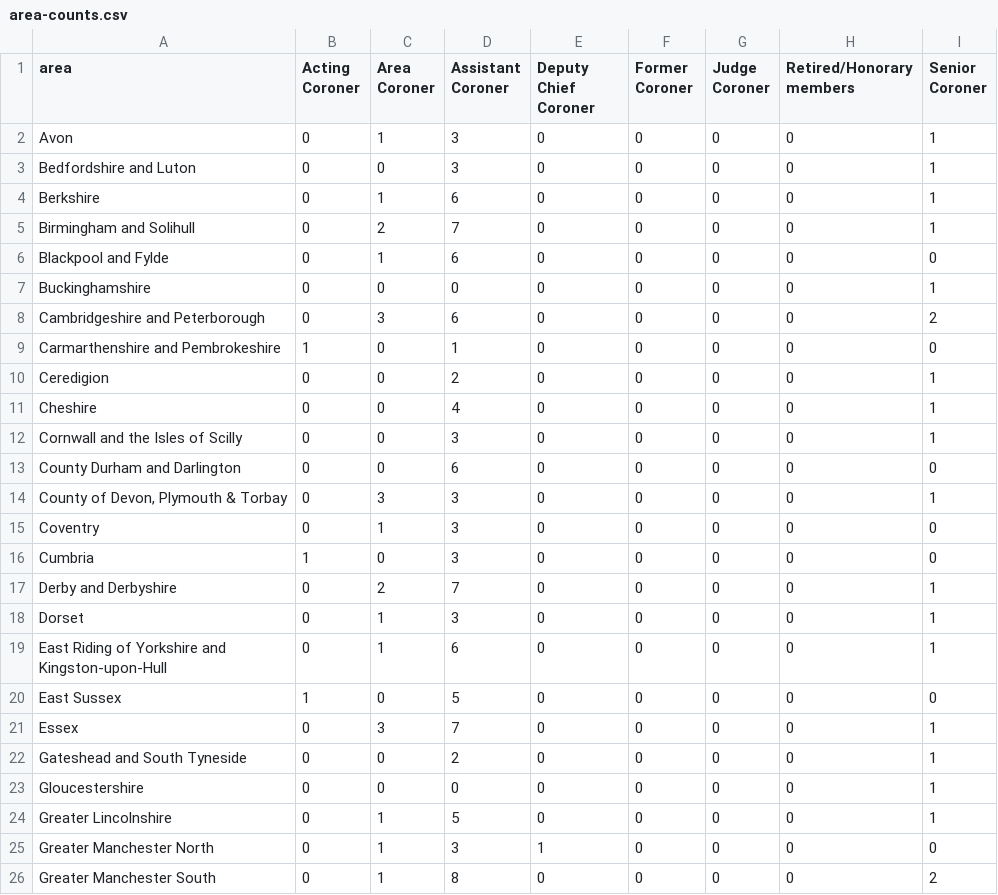
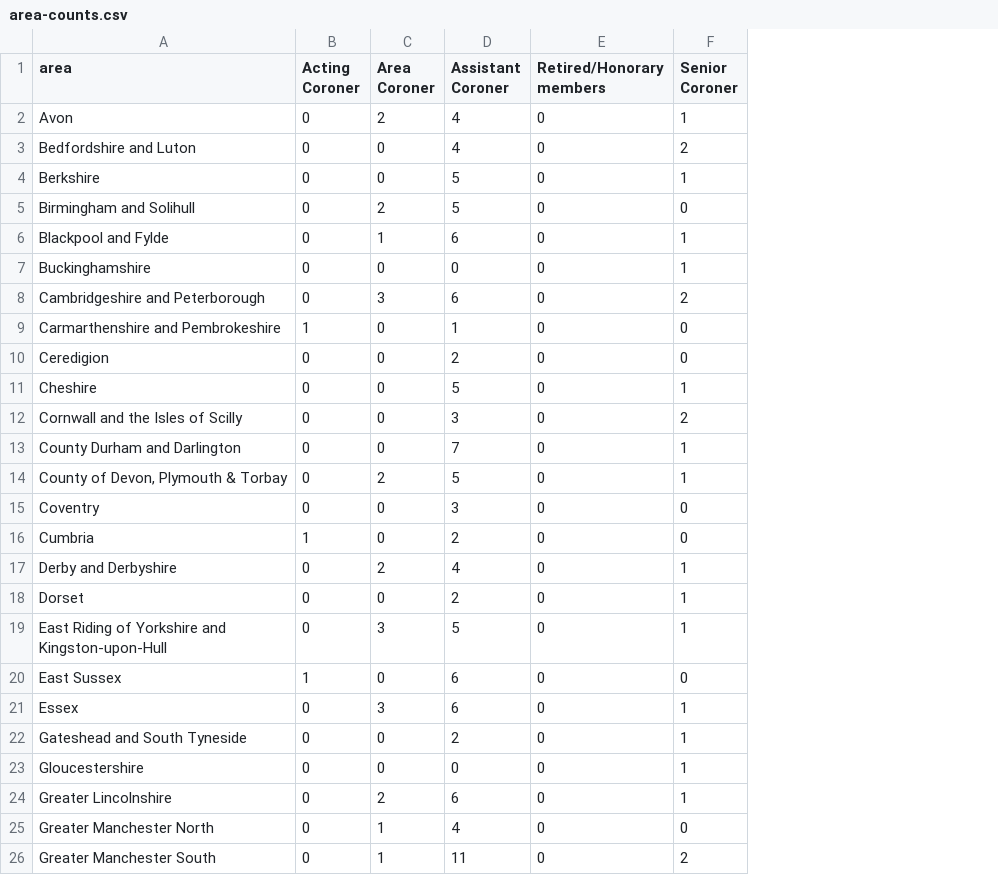
Before and after one commit to Just-Helpful/preventable-deaths-scraper, a CSV file: src/analyse/counts/data/name/area-counts.csv, drawn as a sheet; only a part is shown; removed rows and columns are numbered as before the commit, all else as after; the diff covers the shown part only; the diff names each change by its address in the sheet, - before the commit and + after, or states it on an @@ line.

```diff
--- a/src/analyse/counts/data/name/area-counts.csv
+++ b/src/analyse/counts/data/name/area-counts.csv
-column E (Deputy Chief Coroner), rows 2-26: 0 | 0 | 0 | 0 | 0 | 0 | 0 | 0 | 0 | 0 | 0 | 0 | 0 | 0 | 0 | 0 | 0 | 0 | 0 | 0 | 0 | 0 | 0 | 1 | 0
-column F (Former Coroner), rows 2-26: all 0
-column G (Judge Coroner), rows 2-26: all 0
-C2 (Area Coroner): 1
+C2 (Area Coroner): 2
-D2:D3 (Assistant Coroner): 3
+D2:D3 (Assistant Coroner): 4
-F3 (Senior Coroner): 1
+F3 (Senior Coroner): 2
-C4 (Area Coroner): 1
+C4 (Area Coroner): 0
-D4 (Assistant Coroner): 6
+D4 (Assistant Coroner): 5
-D5 (Assistant Coroner): 7
+D5 (Assistant Coroner): 5
-F5 (Senior Coroner): 1
+F5 (Senior Coroner): 0
-F6 (Senior Coroner): 0
+F6 (Senior Coroner): 1
-F10 (Senior Coroner): 1
+F10 (Senior Coroner): 0
-D11 (Assistant Coroner): 4
+D11 (Assistant Coroner): 5
-F12 (Senior Coroner): 1
+F12 (Senior Coroner): 2
-D13 (Assistant Coroner): 6
+D13 (Assistant Coroner): 7
-F13 (Senior Coroner): 0
+F13 (Senior Coroner): 1
-C14 (Area Coroner): 3
+C14 (Area Coroner): 2
-D14 (Assistant Coroner): 3
+D14 (Assistant Coroner): 5
-C15 (Area Coroner): 1
+C15 (Area Coroner): 0
-D16 (Assistant Coroner): 3
+D16 (Assistant Coroner): 2
-D17 (Assistant Coroner): 7
+D17 (Assistant Coroner): 4
-C18 (Area Coroner): 1
+C18 (Area Coroner): 0
-D18 (Assistant Coroner): 3
+D18 (Assistant Coroner): 2
-C19 (Area Coroner): 1
+C19 (Area Coroner): 3
-D19 (Assistant Coroner): 6
+D19 (Assistant Coroner): 5
-D20 (Assistant Coroner): 5
+D20 (Assistant Coroner): 6
-D21 (Assistant Coroner): 7
+D21 (Assistant Coroner): 6
-C24 (Area Coroner): 1
+C24 (Area Coroner): 2
-D24 (Assistant Coroner): 5
+D24 (Assistant Coroner): 6
-D25 (Assistant Coroner): 3
+D25 (Assistant Coroner): 4
-D26 (Assistant Coroner): 8
+D26 (Assistant Coroner): 11
```
Also changed, not shown: 1 removed row and 64 edited cells elsewhere in this file, src/analyse/counts/data/name/name-years.csv, src/analyse/counts/data/sent/rcpt-statuses.csv, 27 other files.
